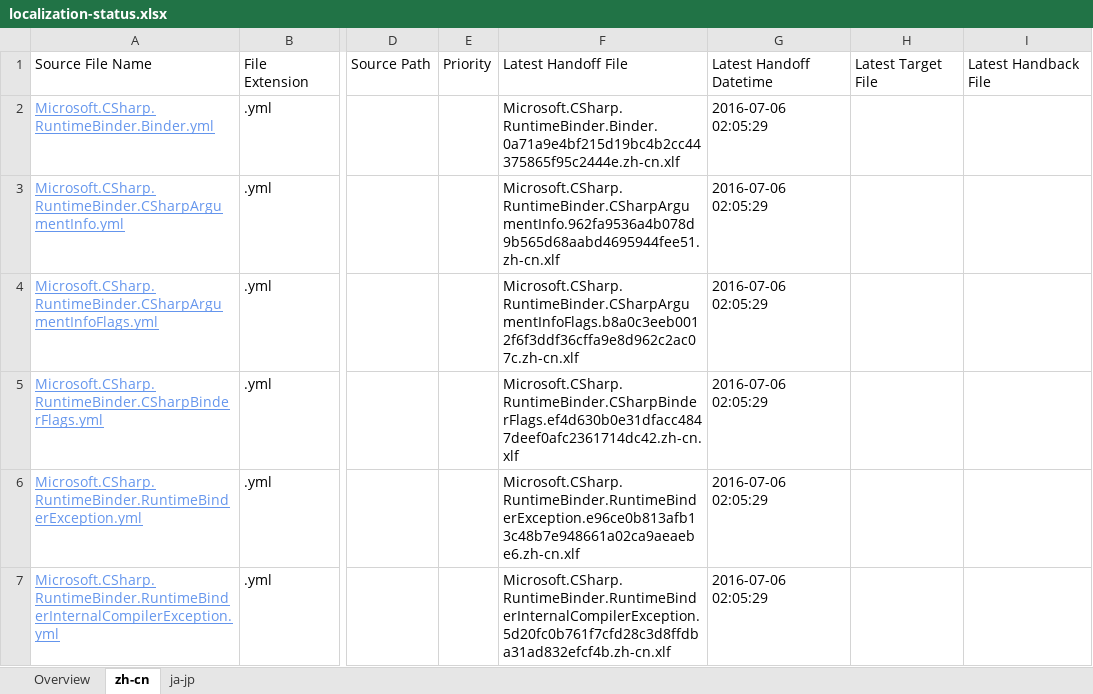
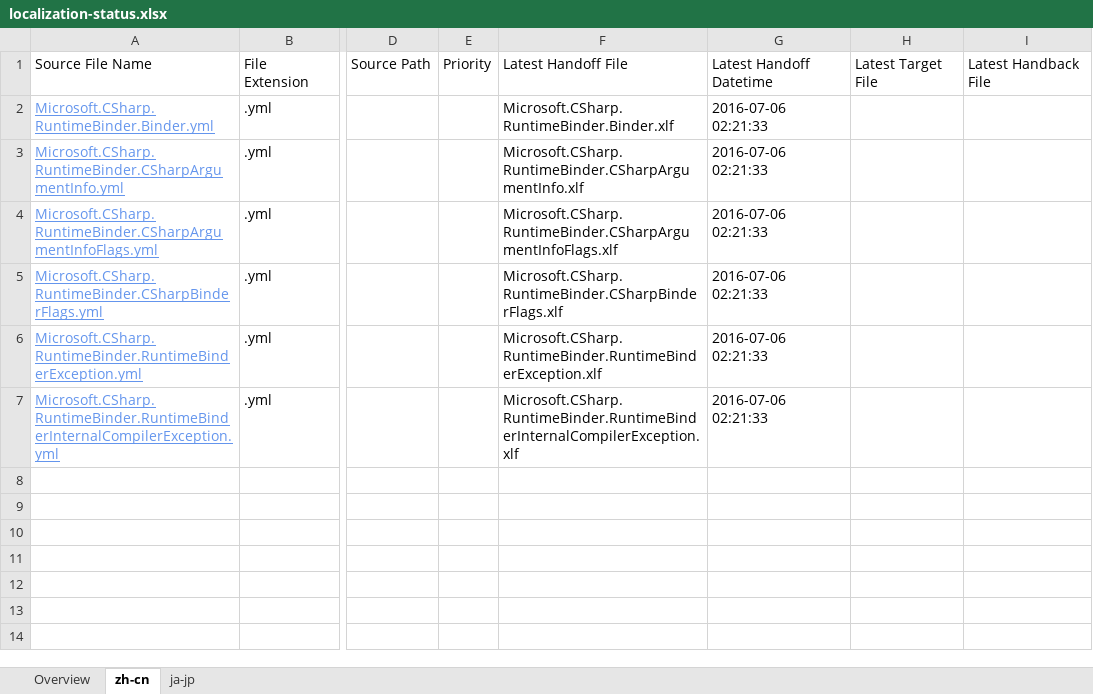
Before and after one commit to OpenLocalizationOrg/dotnetcore.handback, an Excel workbook: ol-handback/OpenLocalizationOrg/coreapi/master/localization-status.xlsx, sheet zh-cn, drawn as a sheet; only a part is shown, gaps mark what is left out; values as stored, in another font and other column widths than the file's, no borders; table styles not drawn; the diff names each change by its address in the sheet, - before the commit and + after, or states it on an @@ line.

```diff
--- a/ol-handback/OpenLocalizationOrg/coreapi/master/localization-status.xlsx (sheet zh-cn)
+++ b/ol-handback/OpenLocalizationOrg/coreapi/master/localization-status.xlsx (sheet zh-cn)
-F2: Microsoft.CSharp.RuntimeBinder.Binder.0a71a9e4bf215d19bc4b2cc44375865f95c2444e.zh-cn.xlf
+F2: Microsoft.CSharp.RuntimeBinder.Binder.xlf
-G2:G7: 2016-07-06 02:05:29
+G2:G7: 2016-07-06 02:21:33
-F3: Microsoft.CSharp.RuntimeBinder.CSharpArgumentInfo.962fa9536a4b078d9b565d68aabd4695944fee51.zh-cn.xlf
+F3: Microsoft.CSharp.RuntimeBinder.CSharpArgumentInfo.xlf
-F4: Microsoft.CSharp.RuntimeBinder.CSharpArgumentInfoFlags.b8a0c3eeb0012f6f3ddf36cffa9e8d962c2ac07c.zh-cn.xlf
+F4: Microsoft.CSharp.RuntimeBinder.CSharpArgumentInfoFlags.xlf
-F5: Microsoft.CSharp.RuntimeBinder.CSharpBinderFlags.ef4d630b0e31dfacc4847deef0afc2361714dc42.zh-cn.xlf
+F5: Microsoft.CSharp.RuntimeBinder.CSharpBinderFlags.xlf
-F6: Microsoft.CSharp.RuntimeBinder.RuntimeBinderException.e96ce0b813afb13c48b7e948661a02ca9aeaebe6.zh-cn.xlf
+F6: Microsoft.CSharp.RuntimeBinder.RuntimeBinderException.xlf
-F7: Microsoft.CSharp.RuntimeBinder.RuntimeBinderInternalCompilerException.5d20fc0b761f7cfd28c3d8ffdba31ad832efcf4b.zh-cn.xlf
+F7: Microsoft.CSharp.RuntimeBinder.RuntimeBinderInternalCompilerException.xlf
```
Also changed, not shown: sheet ja-jp, sheet Overview.
